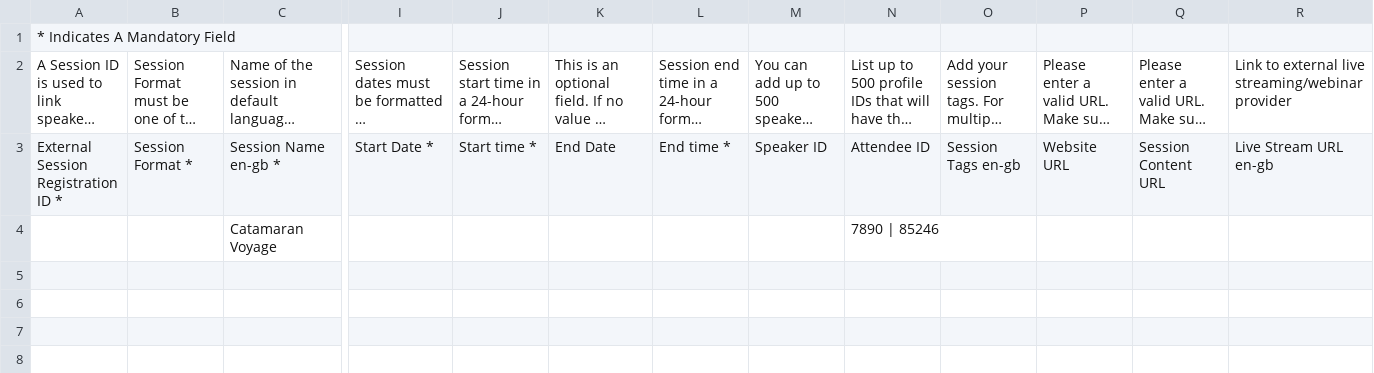
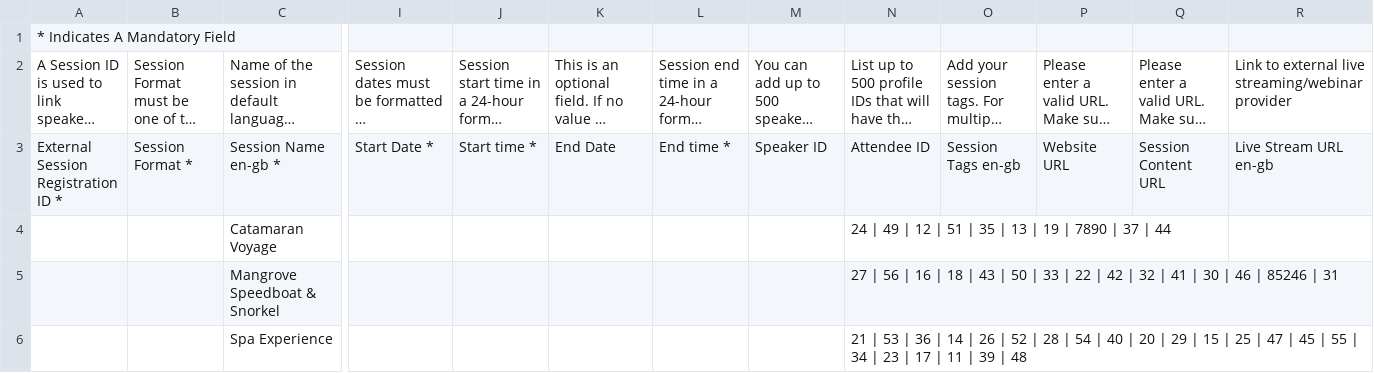
Before and after one commit to Worldwide-Events/Activity-Allocation-Programme, a CSV file: dist/main.app/Contents/MacOS/temp_data/grip_upload.csv, drawn as a sheet; only a part is shown, gaps mark what is left out; long unchanged cells end in …; rows hold the shown columns only; the diff names each change by its address in the sheet, - before the commit and + after, or states it on an @@ line.

```diff
--- a/dist/main.app/Contents/MacOS/temp_data/grip_upload.csv
+++ b/dist/main.app/Contents/MacOS/temp_data/grip_upload.csv
-N4: 7890 | 85246
+N4: 24 | 49 | 12 | 51 | 35 | 13 | 19 | 7890 | 37 | 44
+row 5:  |  | Mangrove Speedboat & Snorkel |  |  |  |  |  | 27 | 56 | 16 | 18 | 43 | 50 | 33 | 22 | 42 | 32 | 41 | 30 | 46 | 85246 | 31
+row 6:  |  | Spa Experience |  |  |  |  |  | 21 | 53 | 36 | 14 | 26 | 52 | 28 | 54 | 40 | 20 | 29 | 15 | 25 | 47 | 45 | 55 | 34 | 23 | 17 | 11 | 39 | 48
```
Also changed, not shown: 15 other files.
